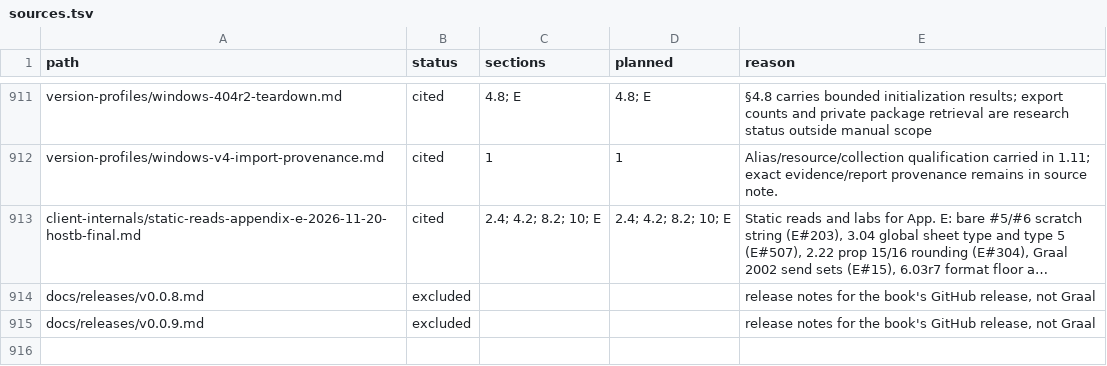
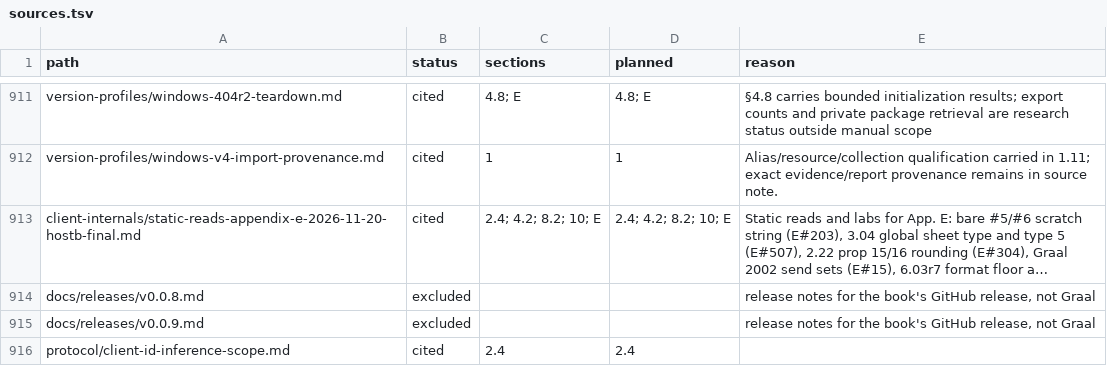
Before and after one commit to squirelworks/Graal_analysis, a TSV file: manual/sources.tsv, drawn as a sheet; only a part is shown, gaps mark what is left out; long unchanged cells end in …; the diff names each change by its address in the sheet, - before the commit and + after, or states it on an @@ line.

```diff
--- a/manual/sources.tsv
+++ b/manual/sources.tsv
+row 916: protocol/client-id-inference-scope.md | cited | 2.4 | 2.4
```
Also changed, not shown: docs/gap-board.tsv, manual/inference-ledger.tsv, 6 other files.
